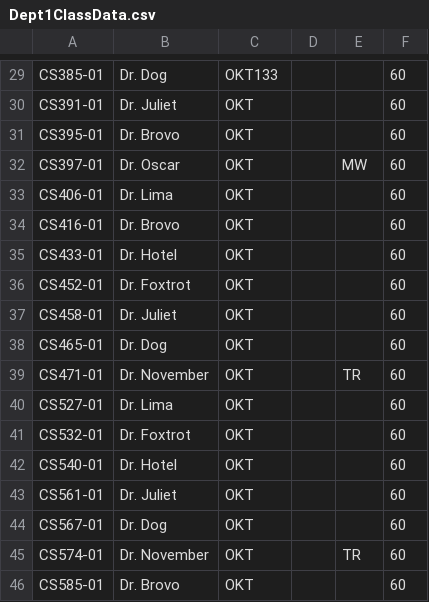
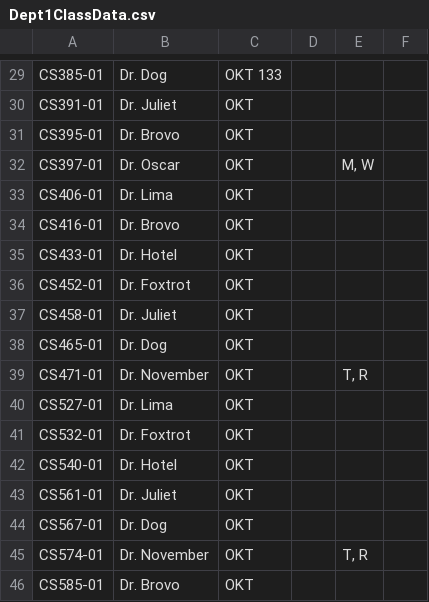
Before and after one commit to allisons212/499Team5, a CSV file: ClassData/Dept1ClassData.csv, drawn as a sheet; only a part is shown, gaps mark what is left out; the diff covers the shown part only; the diff names each change by its address in the sheet, - before the commit and + after, or states it on an @@ line.

```diff
--- a/ClassData/Dept1ClassData.csv
+++ b/ClassData/Dept1ClassData.csv
-C29: OKT133
+C29: OKT 133
-F29:F46: 60
+F29:F46: (empty)
-E32: MW
+E32: M, W
-E39: TR
+E39: T, R
-E45: TR
+E45: T, R
```
Also changed, not shown: 36 edited cells elsewhere in this file, 1 other file.
